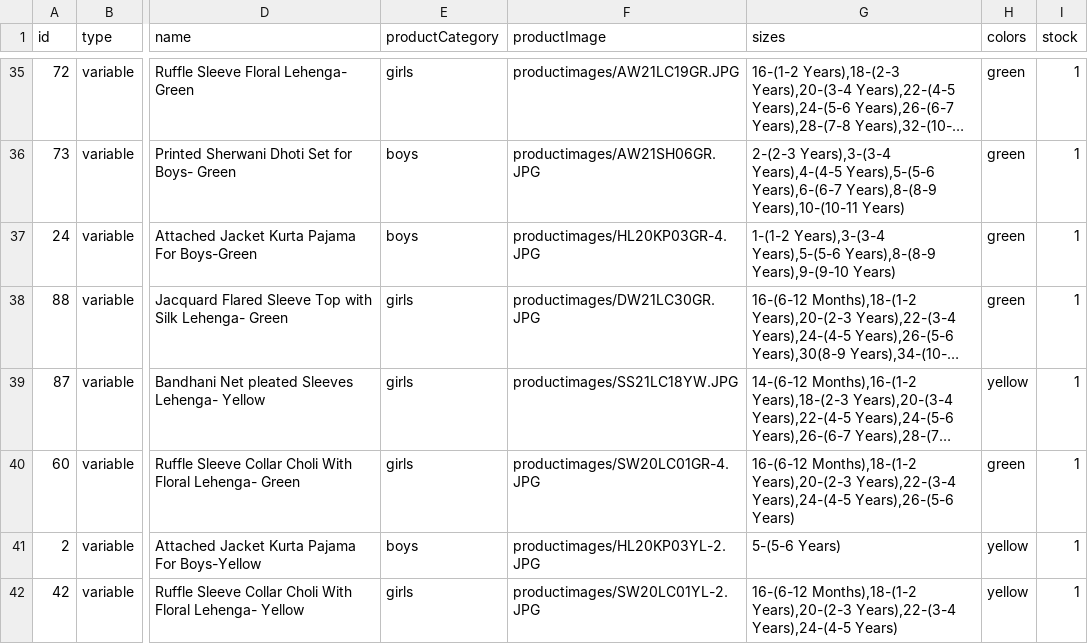
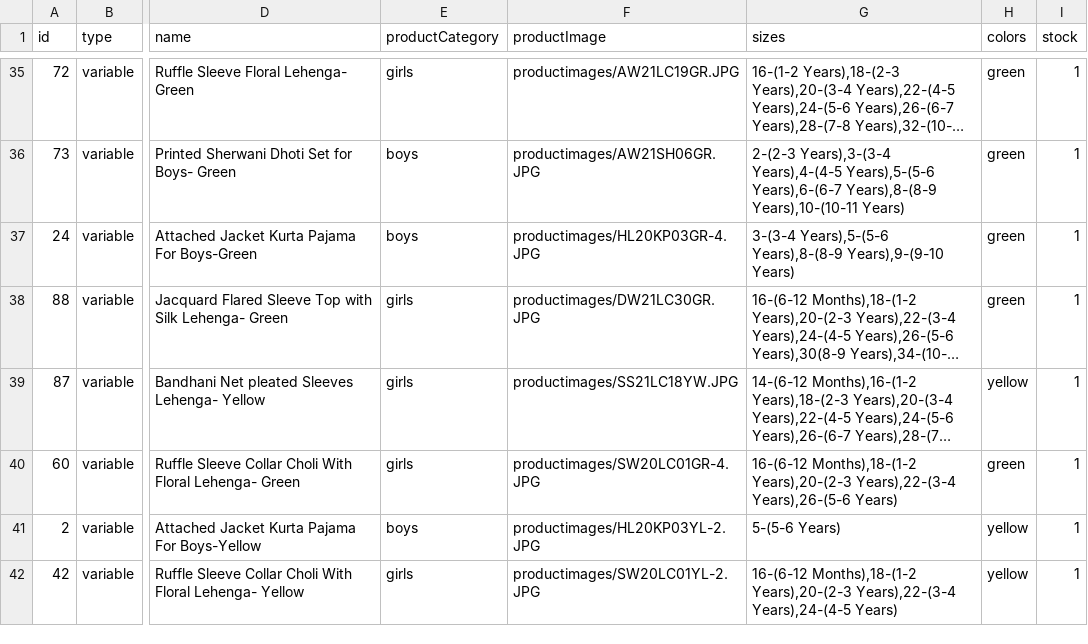
Before and after one commit to vish448/bnbca, a CSV file: src/content/products/products.csv, drawn as a sheet; only a part is shown, gaps mark what is left out; long unchanged cells end in …; the diff covers the shown part only; the diff names each change by its address in the sheet, - before the commit and + after, or states it on an @@ line.

Commit message:
updated products

```diff
--- a/src/content/products/products.csv
+++ b/src/content/products/products.csv
-G37 (sizes): 1-(1-2 Years),3-(3-4 Years),5-(5-6 Years),8-(8-9…
+G37 (sizes): 3-(3-4 Years),5-(5-6 Years),8-(8-9…
-G40 (sizes): …Years),20-(2-3 Years),22-(3-4 Years),24-(4-5 Years),26-(5-6 Years)
+G40 (sizes): …Years),20-(2-3 Years),22-(3-4 Years),26-(5-6 Years)
```
Also changed, not shown: 6 edited cells elsewhere in this file.
